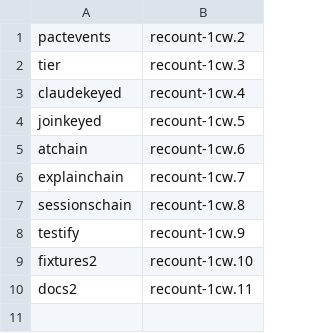
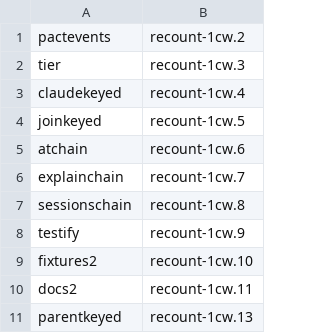
Before and after one commit to chussenot/recount, a TSV file: .plan/v2-keymap.tsv, drawn as a sheet.

```diff
--- a/.plan/v2-keymap.tsv
+++ b/.plan/v2-keymap.tsv
@@ -10 +10,2 @@ fixtures2	recount-1cw.10
 docs2	recount-1cw.11
+parentkeyed	recount-1cw.13
```
Also changed, not shown: 4 other files.
